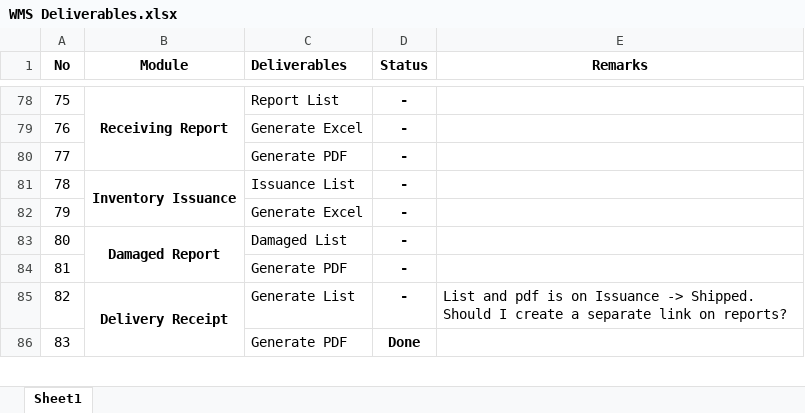
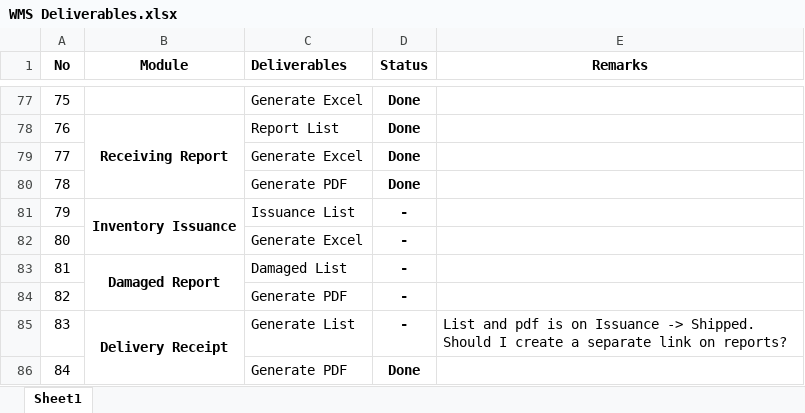
Before and after one commit to Johnine/WMS, an Excel workbook: WMS Deliverables.xlsx, sheet Sheet1, drawn as a sheet; only a part is shown, gaps mark what is left out; values as stored, in another font and other column widths than the file's, no borders; removed rows and columns are numbered as before the commit, all else as after; the diff covers the shown part only; the diff names each change by its address in the sheet, - before the commit and + after, or states it on an @@ line.

Commit message:
Update WMS Deliverables.xlsx

```diff
--- a/WMS Deliverables.xlsx (sheet Sheet1)
+++ b/WMS Deliverables.xlsx (sheet Sheet1)
-B77 (Module): Receiving Report
+B77 (Module): (empty)
-B78:B80 merged
-C77 (Deliverables): Report List
+C77 (Deliverables): Generate Excel
-D77:D80 (Status): -
+D77:D80 (Status): Done
-B78 (Module): (empty)
+B78 (Module): Receiving Report
+B78:B80 merged
-C78 (Deliverables): Generate Excel
+C78 (Deliverables): Report List
-C79 (Deliverables): Generate PDF
+C79 (Deliverables): Generate Excel
-B80 (Module): Inventory Issuance
+B80 (Module): (empty)
-B81:B82 merged
-C80 (Deliverables): Issuance List
+C80 (Deliverables): Generate PDF
-B81 (Module): (empty)
+B81 (Module): Inventory Issuance
+B81:B82 merged
-C81 (Deliverables): Generate Excel
+C81 (Deliverables): Issuance List
-B82 (Module): Damaged Report
+B82 (Module): (empty)
-B83:B84 merged
-C82 (Deliverables): Damaged List
+C82 (Deliverables): Generate Excel
-B83 (Module): (empty)
+B83 (Module): Damaged Report
+B83:B84 merged
-C83 (Deliverables): Generate PDF
+C83 (Deliverables): Damaged List
-B84 (Module): Delivery Receipt
+B84 (Module): (empty)
-B85:B86 merged
-C84 (Deliverables): Generate List
+C84 (Deliverables): Generate PDF
-E84 (Remarks): List and pdf is on Issuance -> Shipped. Should I create a separate link on reports?
+E84 (Remarks): (empty)
-B85 (Module): (empty)
+B85 (Module): Delivery Receipt
+B85:B86 merged
-C85 (Deliverables): Generate PDF
+C85 (Deliverables): Generate List
-D85 (Status): Done
+D85 (Status): -
-E85 (Remarks): (empty)
+E85 (Remarks): List and pdf is on Issuance -> Shipped. Should I create a separate link on reports?
+row 86: 84 |  | Generate PDF | Done
```
Also changed, not shown: 6 added rows, 7 removed rows, 63 edited cells and merged cells elsewhere in this sheet.
